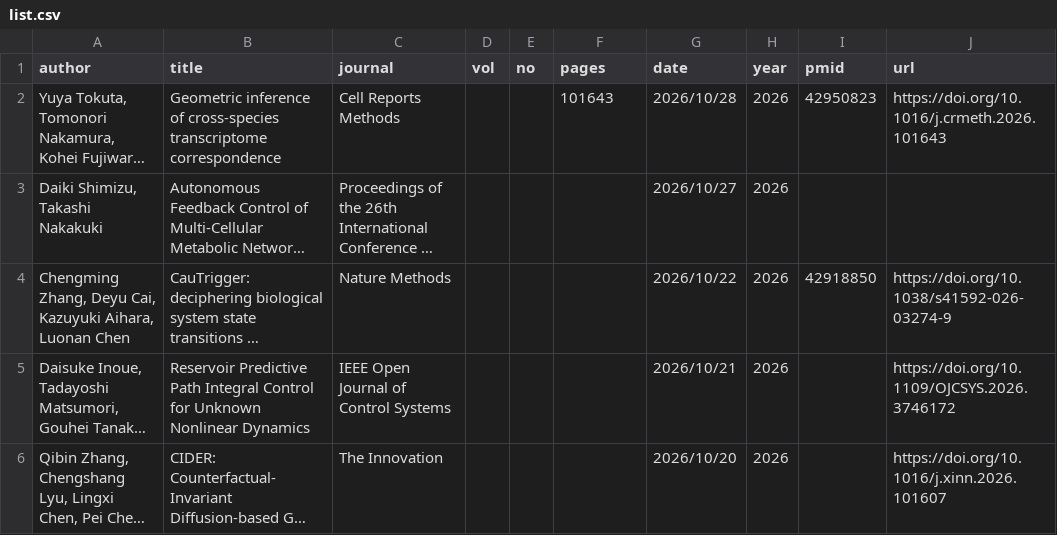
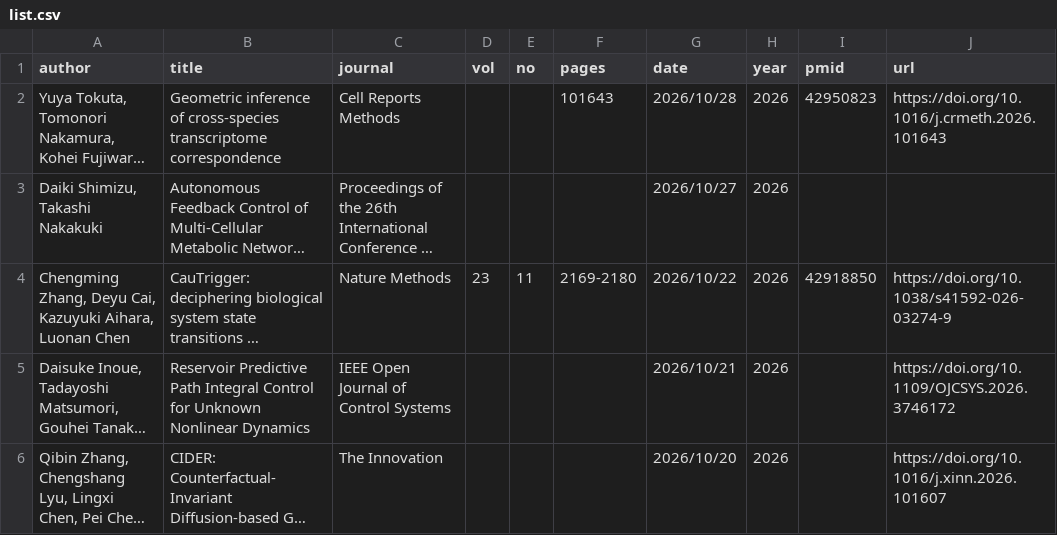
Before and after one commit to okumakito/okumakito.github.io, a CSV file: 20260227/list.csv, drawn as a sheet; only a part is shown; long unchanged cells end in …; the diff names each change by its address in the sheet, - before the commit and + after, or states it on an @@ line.

Commit message:
updated ms publication list

```diff
--- a/20260227/list.csv
+++ b/20260227/list.csv
-D4 (vol): (empty)
+D4 (vol): 23
-E4 (no): (empty)
+E4 (no): 11
-F4 (pages): (empty)
+F4 (pages): 2169-2180
```
Also changed, not shown: 3 other files.
